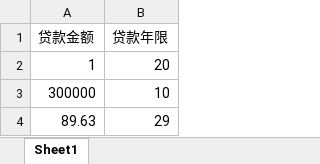
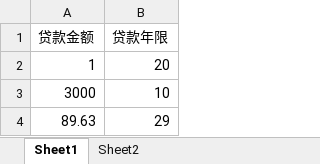
Before and after one commit to Mooir/calculator, an Excel workbook: cases/loan/TestData.xlsx, sheet Sheet1, drawn as a sheet; values as stored, in another font and other column widths than the file's, no borders; the diff names each change by its address in the sheet, - before the commit and + after, or states it on an @@ line.

```diff
--- a/cases/loan/TestData.xlsx (sheet Sheet1)
+++ b/cases/loan/TestData.xlsx (sheet Sheet1)
+sheet tab: Sheet2
-A3 (贷款金额): 300000
+A3 (贷款金额): 3000
```
Also changed, not shown: 5 other files.
